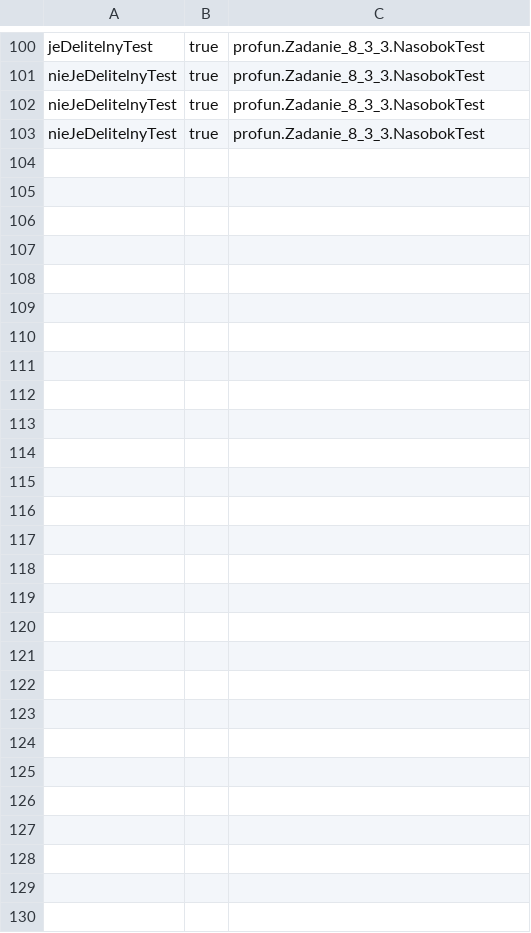
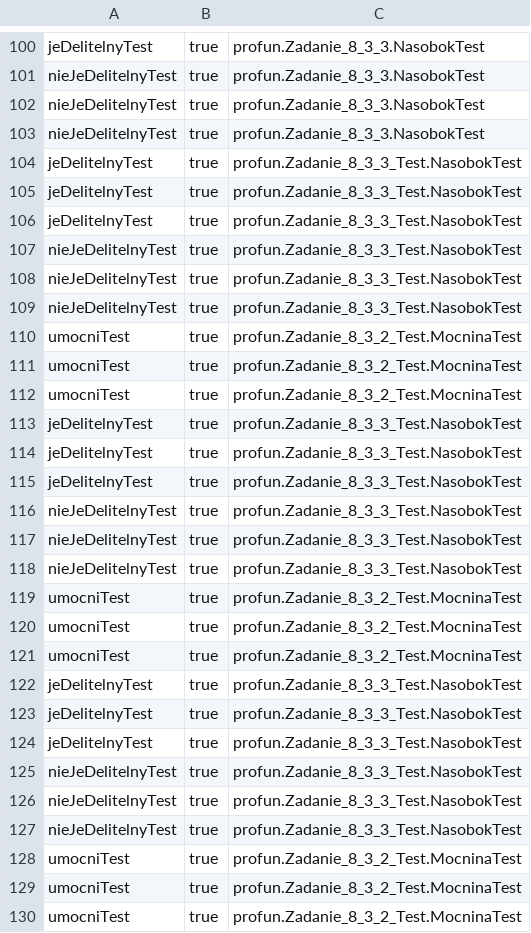
Before and after one commit to bernardkaminskiBK/MetisAutomationLecture, a CSV file: testResults.csv, drawn as a sheet; only a part is shown, gaps mark what is left out; the diff names each change by its address in the sheet, - before the commit and + after, or states it on an @@ line.

```diff
--- a/testResults.csv
+++ b/testResults.csv
+row 104: jeDelitelnyTest | true | profun.Zadanie_8_3_3_Test.NasobokTest
+row 105: jeDelitelnyTest | true | profun.Zadanie_8_3_3_Test.NasobokTest
+row 106: jeDelitelnyTest | true | profun.Zadanie_8_3_3_Test.NasobokTest
+row 107: nieJeDelitelnyTest | true | profun.Zadanie_8_3_3_Test.NasobokTest
+row 108: nieJeDelitelnyTest | true | profun.Zadanie_8_3_3_Test.NasobokTest
+row 109: nieJeDelitelnyTest | true | profun.Zadanie_8_3_3_Test.NasobokTest
+row 110: umocniTest | true | profun.Zadanie_8_3_2_Test.MocninaTest
+row 111: umocniTest | true | profun.Zadanie_8_3_2_Test.MocninaTest
+row 112: umocniTest | true | profun.Zadanie_8_3_2_Test.MocninaTest
+row 113: jeDelitelnyTest | true | profun.Zadanie_8_3_3_Test.NasobokTest
+row 114: jeDelitelnyTest | true | profun.Zadanie_8_3_3_Test.NasobokTest
+row 115: jeDelitelnyTest | true | profun.Zadanie_8_3_3_Test.NasobokTest
+row 116: nieJeDelitelnyTest | true | profun.Zadanie_8_3_3_Test.NasobokTest
+row 117: nieJeDelitelnyTest | true | profun.Zadanie_8_3_3_Test.NasobokTest
+row 118: nieJeDelitelnyTest | true | profun.Zadanie_8_3_3_Test.NasobokTest
+row 119: umocniTest | true | profun.Zadanie_8_3_2_Test.MocninaTest
+row 120: umocniTest | true | profun.Zadanie_8_3_2_Test.MocninaTest
+row 121: umocniTest | true | profun.Zadanie_8_3_2_Test.MocninaTest
+row 122: jeDelitelnyTest | true | profun.Zadanie_8_3_3_Test.NasobokTest
+row 123: jeDelitelnyTest | true | profun.Zadanie_8_3_3_Test.NasobokTest
+row 124: jeDelitelnyTest | true | profun.Zadanie_8_3_3_Test.NasobokTest
+row 125: nieJeDelitelnyTest | true | profun.Zadanie_8_3_3_Test.NasobokTest
+row 126: nieJeDelitelnyTest | true | profun.Zadanie_8_3_3_Test.NasobokTest
+row 127: nieJeDelitelnyTest | true | profun.Zadanie_8_3_3_Test.NasobokTest
+row 128: umocniTest | true | profun.Zadanie_8_3_2_Test.MocninaTest
+row 129: umocniTest | true | profun.Zadanie_8_3_2_Test.MocninaTest
+row 130: umocniTest | true | profun.Zadanie_8_3_2_Test.MocninaTest
```
Also changed, not shown: 15 other files.
